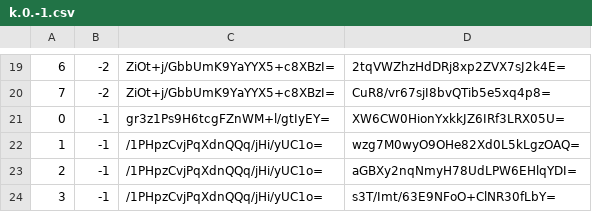
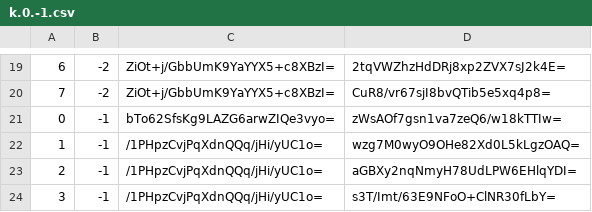
Before and after one commit to counterfitninja/chilled-nether, a CSV file: tiles/zoom.-1/metadata/k.0.-1.csv, drawn as a sheet; only a part is shown, gaps mark what is left out.

```diff
--- a/tiles/zoom.-1/metadata/k.0.-1.csv
+++ b/tiles/zoom.-1/metadata/k.0.-1.csv
@@ -20,3 +20,3 @@
 7,-2,ZiOt+j/GbbUmK9YaYYX5+c8XBzI=,CuR8/vr67sjI8bvQTib5e5xq4p8=
-0,-1,gr3z1Ps9H6tcgFZnWM+l/gtIyEY=,XW6CW0HionYxkkJZ6IRf3LRX05U=
+0,-1,bTo62SfsKg9LAZG6arwZIQe3vyo=,zWsAOf7gsn1va7zeQ6/w18kTTIw=
 1,-1,/1PHpzCvjPqXdnQQq/jHi/yUC1o=,wzg7M0wyO9OHe82Xd0L5kLgzOAQ=
```
Also changed, not shown: tiles/zoom.-1/metadata/k.-1.-1.csv, tiles/zoom.-1/metadata/k.-1.0.csv, 56 other files.
